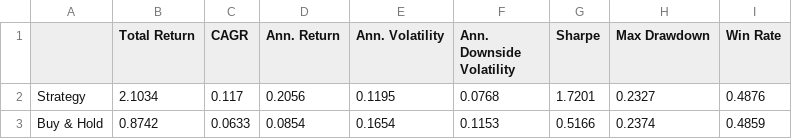
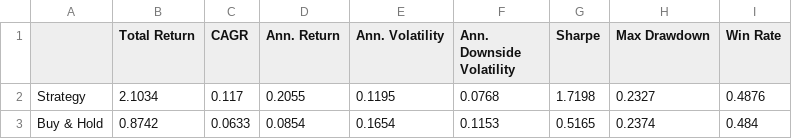
Before and after one commit to dof-studio/DivETF1X, a CSV file: metrics.csv, drawn as a sheet.

```diff
--- a/metrics.csv
+++ b/metrics.csv
@@ -1,3 +1,3 @@
 ,Total Return,CAGR,Ann. Return,Ann. Volatility,Ann. Downside Volatility,Sharpe,Max Drawdown,Win Rate
-Strategy,2.1034,0.117,0.2056,0.1195,0.0768,1.7201,0.2327,0.4876
-Buy & Hold,0.8742,0.0633,0.0854,0.1654,0.1153,0.5166,0.2374,0.4859
+Strategy,2.1034,0.117,0.2055,0.1195,0.0768,1.7198,0.2327,0.4876
+Buy & Hold,0.8742,0.0633,0.0854,0.1654,0.1153,0.5165,0.2374,0.484
```
Also changed, not shown: wdata.csv, 2 other files.
